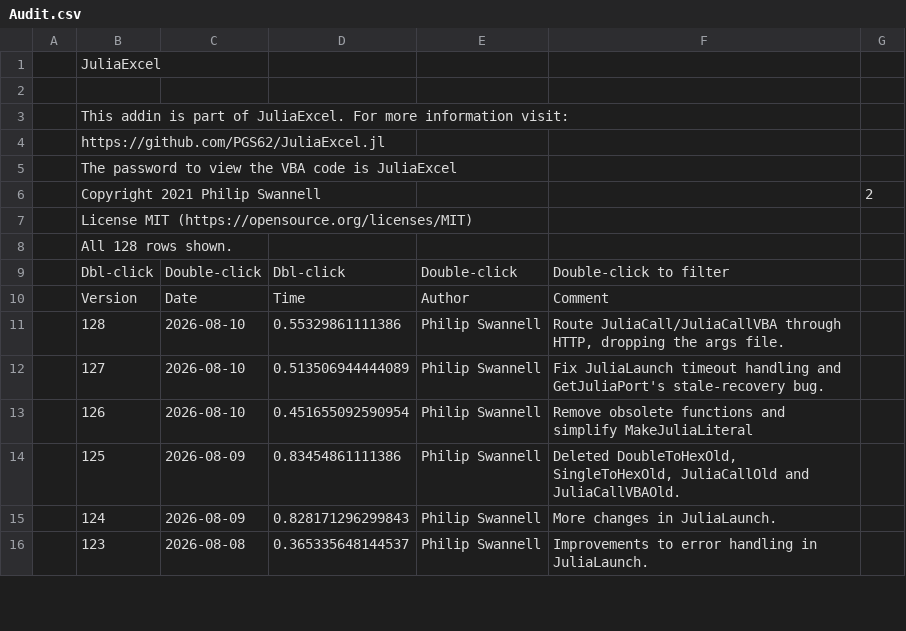
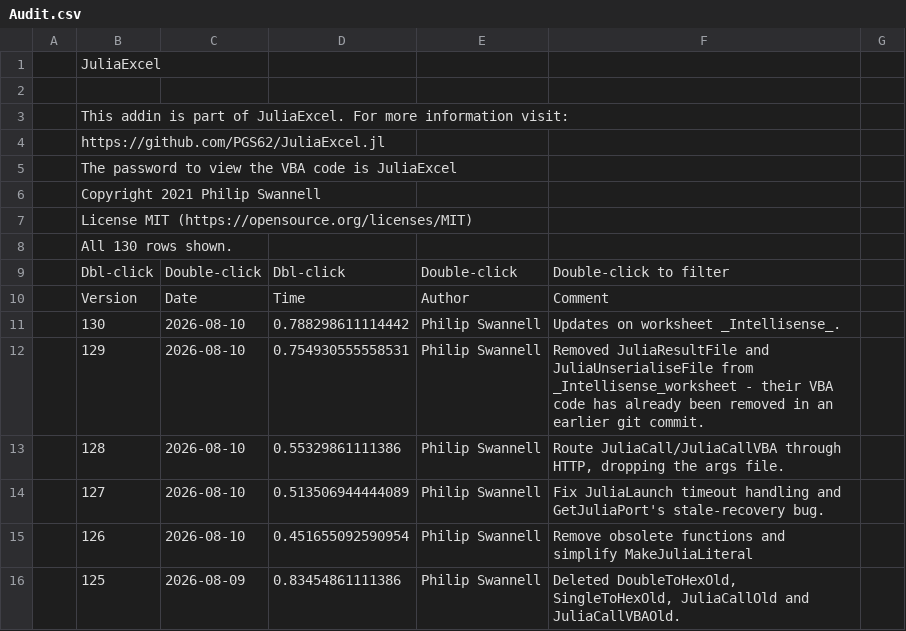
Before and after one commit to PGS62/JuliaExcel.jl, a CSV file: vba/JuliaExcel.xlam/Values/Audit.csv, drawn as a sheet; only a part is shown; the shorter side is filled out with more unchanged rows; the diff names each change by its address in the sheet, - before the commit and + after, or states it on an @@ line.

```diff
--- a/vba/JuliaExcel.xlam/Values/Audit.csv
+++ b/vba/JuliaExcel.xlam/Values/Audit.csv
-G6: 2
+G6: (empty)
-B8: All 128 rows shown.
+B8: All 130 rows shown.
+row 11:  | 130 | 2026-08-10 | 0.788298611114442 | Philip Swannell | Updates on worksheet _Intellisense_.
+row 12:  | 129 | 2026-08-10 | 0.754930555558531 | Philip Swannell | Removed JuliaResultFile and JuliaUnserialiseFile from _Intellisense_worksheet - their VBA code has already been removed in an earlier git commit.
```
Also changed, not shown: vba/JuliaExcel.xlam/Values/_IntelliSense_.csv, 7 other files.
